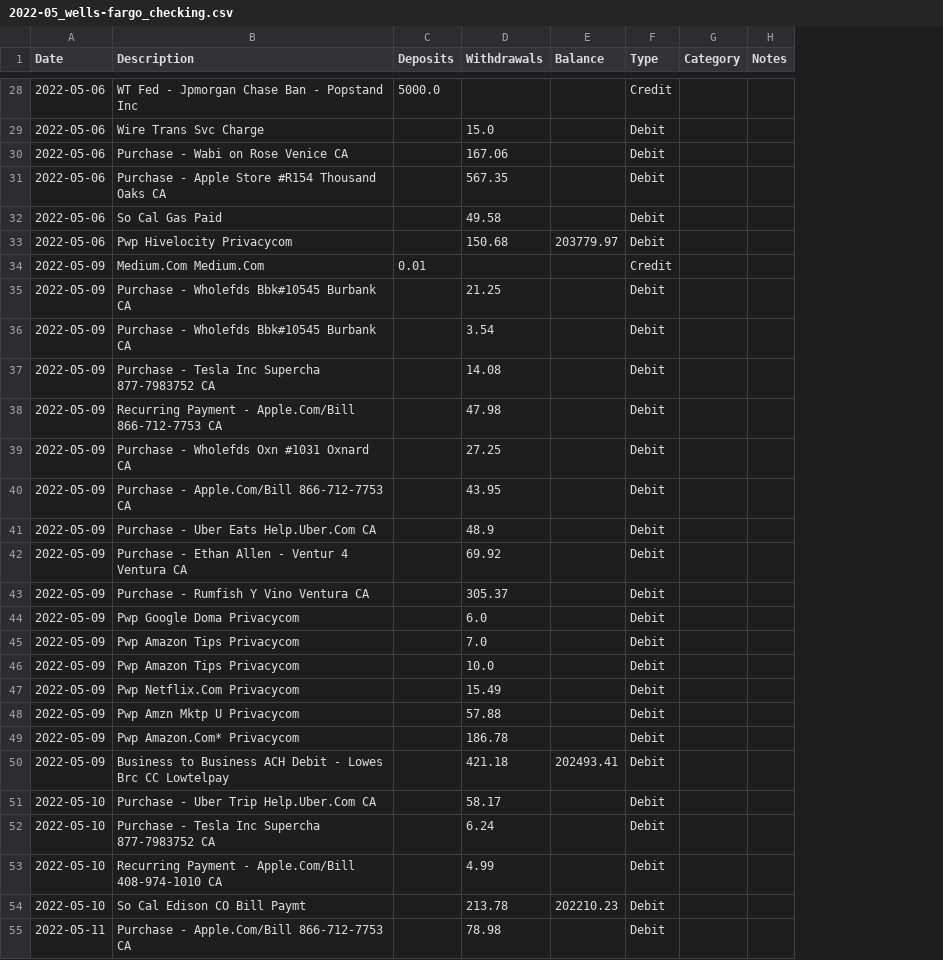
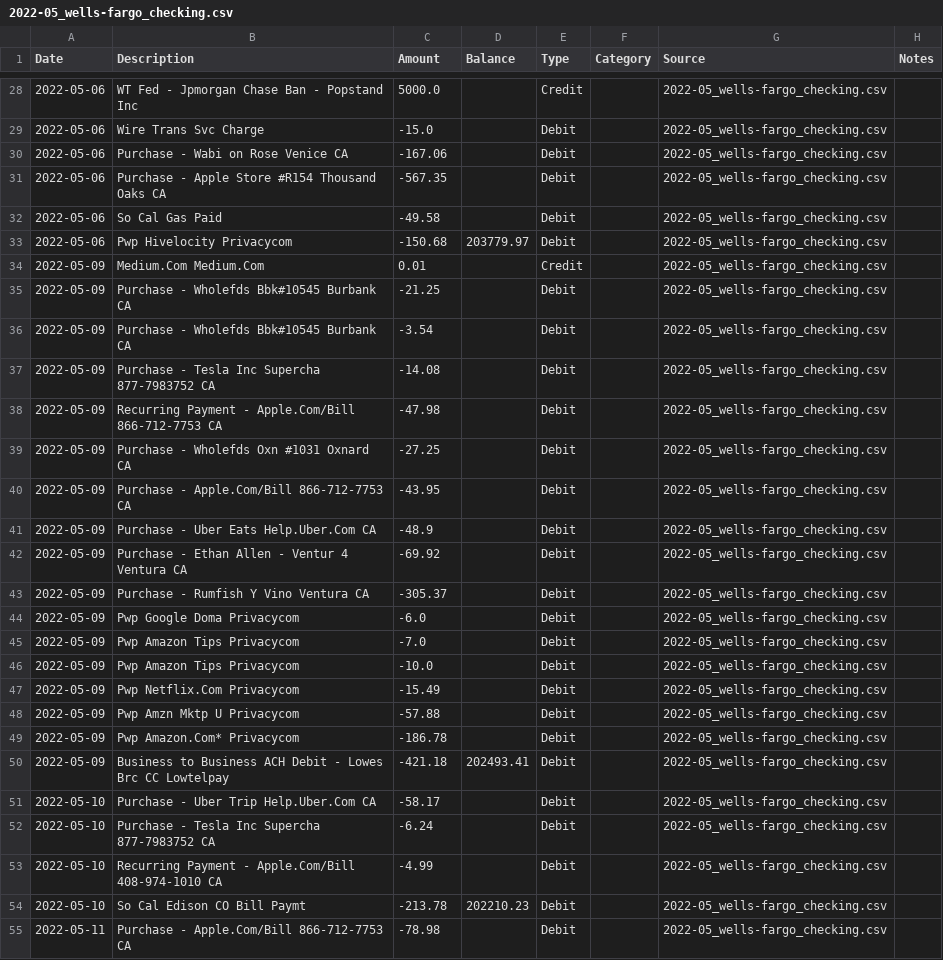
Before and after one commit to theautomat/taxes, a CSV file: generated-files/extracted/2022-05_wells-fargo_checking.csv, drawn as a sheet; only a part is shown, gaps mark what is left out; removed rows and columns are numbered as before the commit, all else as after; the diff covers the shown part only; the diff names each change by its address in the sheet, - before the commit and + after, or states it on an @@ line.

```diff
--- a/generated-files/extracted/2022-05_wells-fargo_checking.csv
+++ b/generated-files/extracted/2022-05_wells-fargo_checking.csv
-column D (Withdrawals), rows 29-55: 15.0 | 167.06 | 567.35 | 49.58 | 150.68 |  | 21.25 | 3.54 | 14.08 | 47.98 | 27.25 | 43.95 | 48.9 | 69.92 | 305.37 | 6.0 | 7.0 | 10.0 | 15.49 | 57.88 | 186.78 | 421.18 | 58.17 | 6.24 | 4.99 | 213.78 | 78.98
+column G (Source), rows 28-55: all 2022-05_wells-fargo_checking.csv
-C1: Deposits
+C1: Amount
-C29 (Amount): (empty)
+C29 (Amount): -15.0
-C30 (Amount): (empty)
+C30 (Amount): -167.06
-C31 (Amount): (empty)
+C31 (Amount): -567.35
-C32 (Amount): (empty)
+C32 (Amount): -49.58
-C33 (Amount): (empty)
+C33 (Amount): -150.68
-C35 (Amount): (empty)
+C35 (Amount): -21.25
-C36 (Amount): (empty)
+C36 (Amount): -3.54
-C37 (Amount): (empty)
+C37 (Amount): -14.08
-C38 (Amount): (empty)
+C38 (Amount): -47.98
-C39 (Amount): (empty)
+C39 (Amount): -27.25
-C40 (Amount): (empty)
+C40 (Amount): -43.95
-C41 (Amount): (empty)
+C41 (Amount): -48.9
-C42 (Amount): (empty)
+C42 (Amount): -69.92
-C43 (Amount): (empty)
+C43 (Amount): -305.37
-C44 (Amount): (empty)
+C44 (Amount): -6.0
-C45 (Amount): (empty)
+C45 (Amount): -7.0
-C46 (Amount): (empty)
+C46 (Amount): -10.0
-C47 (Amount): (empty)
+C47 (Amount): -15.49
-C48 (Amount): (empty)
+C48 (Amount): -57.88
-C49 (Amount): (empty)
+C49 (Amount): -186.78
-C50 (Amount): (empty)
+C50 (Amount): -421.18
-C51 (Amount): (empty)
+C51 (Amount): -58.17
-C52 (Amount): (empty)
+C52 (Amount): -6.24
-C53 (Amount): (empty)
+C53 (Amount): -4.99
-C54 (Amount): (empty)
+C54 (Amount): -213.78
-C55 (Amount): (empty)
+C55 (Amount): -78.98
```
Also changed, not shown: 132 edited cells elsewhere in this file, 9 other files.
